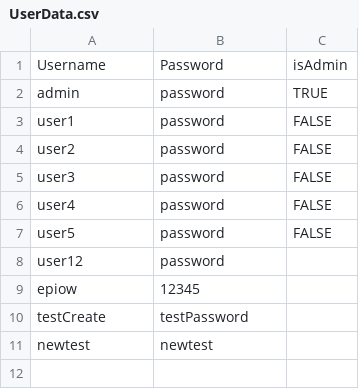
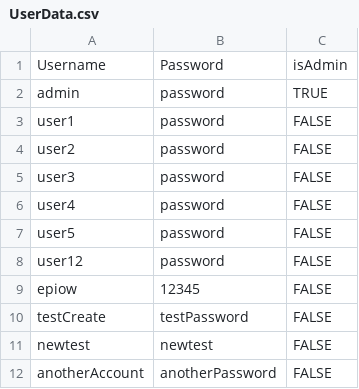
Before and after one commit to epiow/Car-o-Sell, a CSV file: CPE Car-o-Sell/UserData.csv, drawn as a sheet.

```diff
--- a/CPE Car-o-Sell/UserData.csv
+++ b/CPE Car-o-Sell/UserData.csv
@@ -7,5 +7,6 @@ user4,password,FALSE
 user5,password,FALSE
-user12,password,
-epiow,12345,
-testCreate,testPassword,
-newtest,newtest,
+user12,password,FALSE
+epiow,12345,FALSE
+testCreate,testPassword,FALSE
+newtest,newtest,FALSE
+anotherAccount,anotherPassword,FALSE
```
Also changed, not shown: 6 other files.
